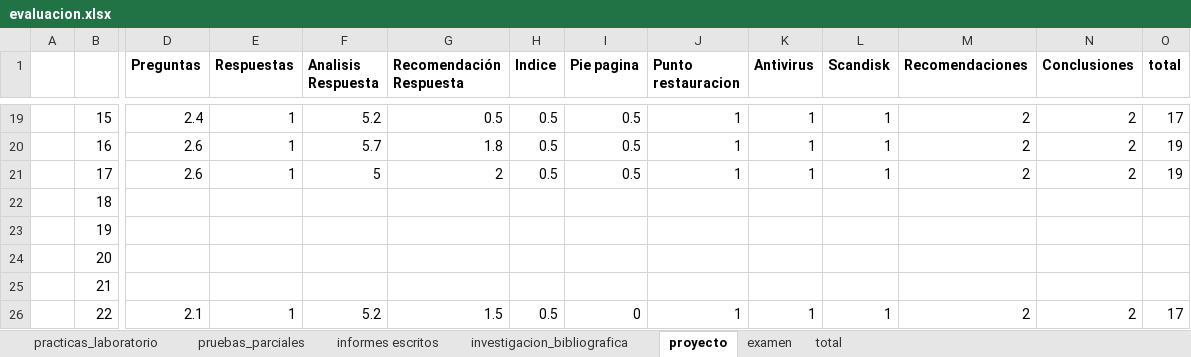
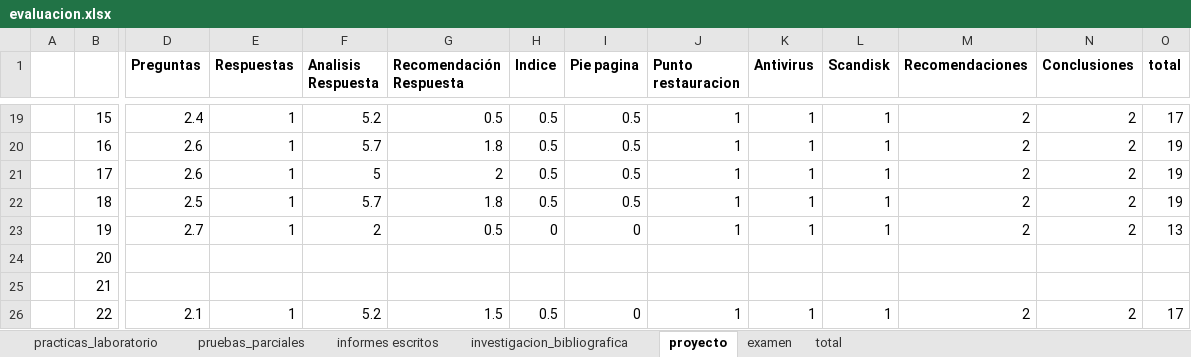
Before and after one commit to kleberloayzacastro/universidad, an Excel workbook: 2015-2016/clases/informatica_basica/a/evaluacion.xlsx, sheet proyecto, drawn as a sheet; only a part is shown, gaps mark what is left out; values as stored, in another font and other column widths than the file's, no borders; the diff names each change by its address in the sheet, - before the commit and + after, or states it on an @@ line.

```diff
--- a/2015-2016/clases/informatica_basica/a/evaluacion.xlsx (sheet proyecto)
+++ b/2015-2016/clases/informatica_basica/a/evaluacion.xlsx (sheet proyecto)
-D22 (Preguntas): (empty)
+D22 (Preguntas): 2.5
-E22:E23 (Respuestas): (empty)
+E22:E23 (Respuestas): 1
-F22 (Analisis Respuesta): (empty)
+F22 (Analisis Respuesta): 5.7
-G22 (Recomendación Respuesta): (empty)
+G22 (Recomendación Respuesta): 1.8
-H22 (Indice): (empty)
+H22 (Indice): 0.5
-I22 (Pie pagina): (empty)
+I22 (Pie pagina): 0.5
-J22:J23 (Punto restauracion): (empty)
+J22:J23 (Punto restauracion): 1
-K22:K23 (Antivirus): (empty)
+K22:K23 (Antivirus): 1
-L22:L23 (Scandisk): (empty)
+L22:L23 (Scandisk): 1
-M22:M23 (Recomendaciones): (empty)
+M22:M23 (Recomendaciones): 2
-N22:N23 (Conclusiones): (empty)
+N22:N23 (Conclusiones): 2
-O22 (total): (empty)
+O22 (total): 19
-D23 (Preguntas): (empty)
+D23 (Preguntas): 2.7
-F23 (Analisis Respuesta): (empty)
+F23 (Analisis Respuesta): 2
-G23 (Recomendación Respuesta): (empty)
+G23 (Recomendación Respuesta): 0.5
-H23 (Indice): (empty)
+H23 (Indice): 0
-I23 (Pie pagina): (empty)
+I23 (Pie pagina): 0
-O23 (total): (empty)
+O23 (total): 13
```
Also changed, not shown: sheet investigacion_bibliografica, 2015-2016/clases/informatica_aplicada/evaluacion.xlsx, 2015-2016/clases/informatica_basica/b/evaluacion.xlsx, 2 other files.
